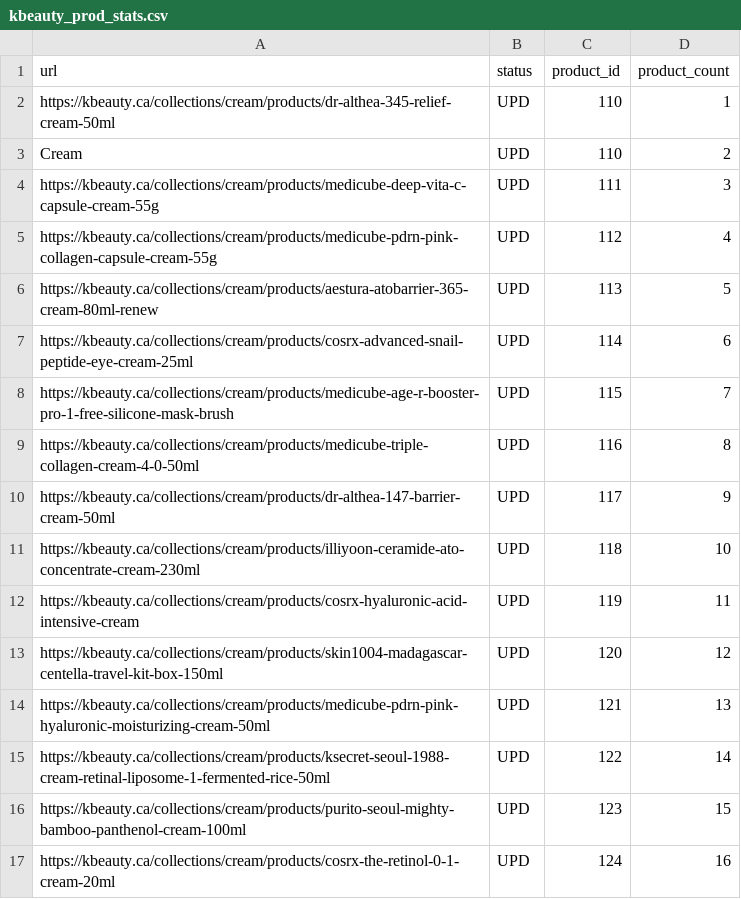
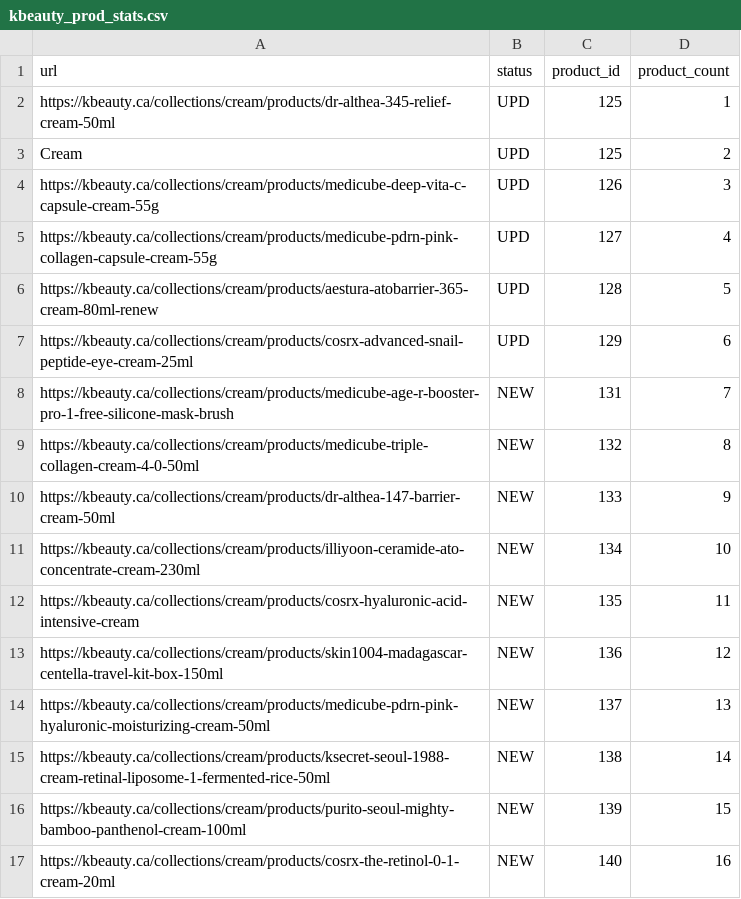
Before and after one commit to wildoctop/schedjoy_test, a CSV file: kbeuaty/data/kbeauty_prod_stats.csv, drawn as a sheet.

```diff
--- a/kbeuaty/data/kbeauty_prod_stats.csv
+++ b/kbeuaty/data/kbeauty_prod_stats.csv
@@ -1,17 +1,17 @@
 url,status,product_id,product_count
-https://kbeauty.ca/collections/cream/products/dr-althea-345-relief-cream-50ml,UPD,110,1
-Cream,UPD,110,2
-https://kbeauty.ca/collections/cream/products/medicube-deep-vita-c-capsule-cream-55g,UPD,111,3
-https://kbeauty.ca/collections/cream/products/medicube-pdrn-pink-collagen-capsule-cream-55g,UPD,112,4
-https://kbeauty.ca/collections/cream/products/aestura-atobarrier-365-cream-80ml-renew,UPD,113,5
-https://kbeauty.ca/collections/cream/products/cosrx-advanced-snail-peptide-eye-cream-25ml,UPD,114,6
-https://kbeauty.ca/collections/cream/products/medicube-age-r-booster-pro-1-free-silicone-mask-brush,UPD,115,7
-https://kbeauty.ca/collections/cream/products/medicube-triple-collagen-cream-4-0-50ml,UPD,116,8
-https://kbeauty.ca/collections/cream/products/dr-althea-147-barrier-cream-50ml,UPD,117,9
-https://kbeauty.ca/collections/cream/products/illiyoon-ceramide-ato-concentrate-cream-230ml,UPD,118,10
-https://kbeauty.ca/collections/cream/products/cosrx-hyaluronic-acid-intensive-cream,UPD,119,11
-https://kbeauty.ca/collections/cream/products/skin1004-madagascar-centella-travel-kit-box-150ml,UPD,120,12
-https://kbeauty.ca/collections/cream/products/medicube-pdrn-pink-hyaluronic-moisturizing-cream-50ml,UPD,121,13
-https://kbeauty.ca/collections/cream/products/ksecret-seoul-1988-cream-retinal-liposome-1-fermented-rice-50ml,UPD,122,14
-https://kbeauty.ca/collections/cream/products/purito-seoul-mighty-bamboo-panthenol-cream-100ml,UPD,123,15
-https://kbeauty.ca/collections/cream/products/cosrx-the-retinol-0-1-cream-20ml,UPD,124,16
+https://kbeauty.ca/collections/cream/products/dr-althea-345-relief-cream-50ml,UPD,125,1
+Cream,UPD,125,2
+https://kbeauty.ca/collections/cream/products/medicube-deep-vita-c-capsule-cream-55g,UPD,126,3
+https://kbeauty.ca/collections/cream/products/medicube-pdrn-pink-collagen-capsule-cream-55g,UPD,127,4
+https://kbeauty.ca/collections/cream/products/aestura-atobarrier-365-cream-80ml-renew,UPD,128,5
+https://kbeauty.ca/collections/cream/products/cosrx-advanced-snail-peptide-eye-cream-25ml,UPD,129,6
+https://kbeauty.ca/collections/cream/products/medicube-age-r-booster-pro-1-free-silicone-mask-brush,NEW,131,7
+https://kbeauty.ca/collections/cream/products/medicube-triple-collagen-cream-4-0-50ml,NEW,132,8
+https://kbeauty.ca/collections/cream/products/dr-althea-147-barrier-cream-50ml,NEW,133,9
+https://kbeauty.ca/collections/cream/products/illiyoon-ceramide-ato-concentrate-cream-230ml,NEW,134,10
+https://kbeauty.ca/collections/cream/products/cosrx-hyaluronic-acid-intensive-cream,NEW,135,11
+https://kbeauty.ca/collections/cream/products/skin1004-madagascar-centella-travel-kit-box-150ml,NEW,136,12
+https://kbeauty.ca/collections/cream/products/medicube-pdrn-pink-hyaluronic-moisturizing-cream-50ml,NEW,137,13
+https://kbeauty.ca/collections/cream/products/ksecret-seoul-1988-cream-retinal-liposome-1-fermented-rice-50ml,NEW,138,14
+https://kbeauty.ca/collections/cream/products/purito-seoul-mighty-bamboo-panthenol-cream-100ml,NEW,139,15
+https://kbeauty.ca/collections/cream/products/cosrx-the-retinol-0-1-cream-20ml,NEW,140,16
```
Also changed, not shown: 6 other files.
